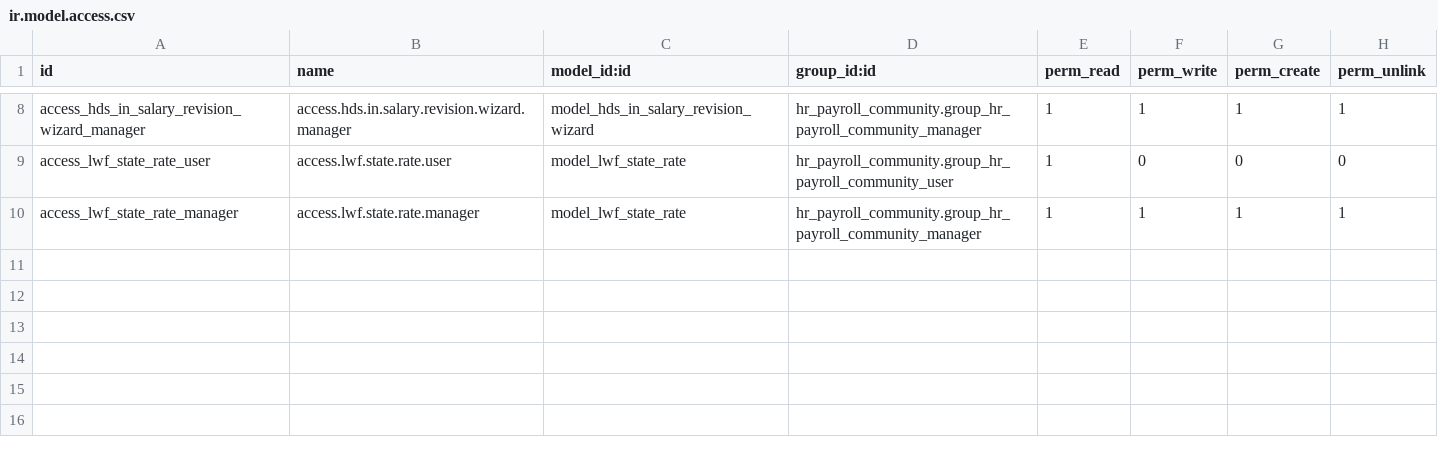
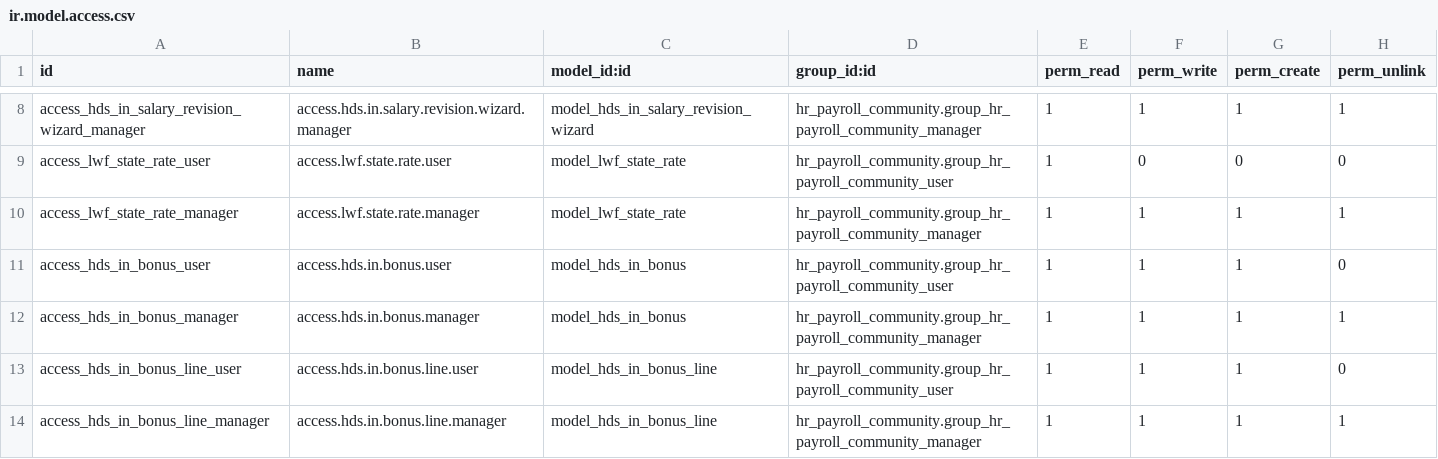
Before and after one commit to Hudsonsoftwares/HUD_HRMS, a CSV file: hudson_in_payroll/security/ir.model.access.csv, drawn as a sheet; only a part is shown, gaps mark what is left out.

```diff
--- a/hudson_in_payroll/security/ir.model.access.csv
+++ b/hudson_in_payroll/security/ir.model.access.csv
@@ -10 +10,5 @@ access_lwf_state_rate_user,access.lwf.state.rate.user,model_lwf_state_rate,hr_pa
 access_lwf_state_rate_manager,access.lwf.state.rate.manager,model_lwf_state_rate,hr_payroll_community.group_hr_payroll_community_manager,1,1,1,1
+access_hds_in_bonus_user,access.hds.in.bonus.user,model_hds_in_bonus,hr_payroll_community.group_hr_payroll_community_user,1,1,1,0
+access_hds_in_bonus_manager,access.hds.in.bonus.manager,model_hds_in_bonus,hr_payroll_community.group_hr_payroll_community_manager,1,1,1,1
+access_hds_in_bonus_line_user,access.hds.in.bonus.line.user,model_hds_in_bonus_line,hr_payroll_community.group_hr_payroll_community_user,1,1,1,0
+access_hds_in_bonus_line_manager,access.hds.in.bonus.line.manager,model_hds_in_bonus_line,hr_payroll_community.group_hr_payroll_community_manager,1,1,1,1
```
Also changed, not shown: 12 other files.
